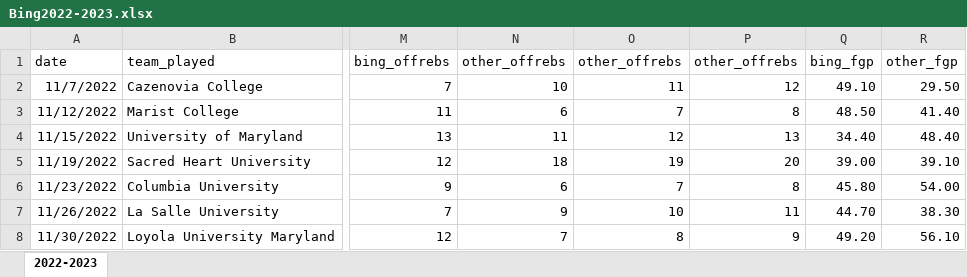
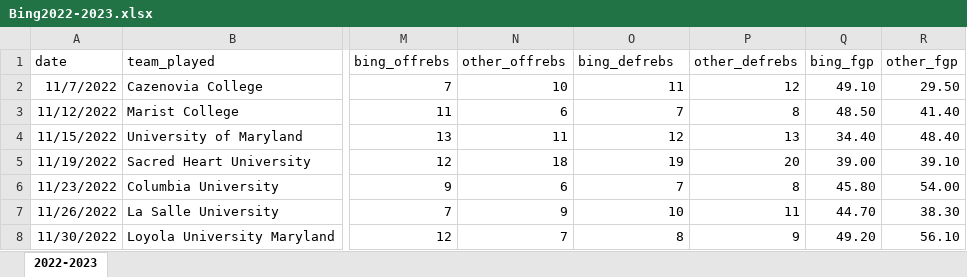
Before and after one commit to BillyWalkerr/Bing2022-2023, an Excel workbook: Bing2022-2023.xlsx, sheet 2022-2023, drawn as a sheet; only a part is shown, gaps mark what is left out; values as stored, in another font and other column widths than the file's, no borders; conditional formats not drawn; the diff names each change by its address in the sheet, - before the commit and + after, or states it on an @@ line.

Commit message:
Updated file to correct mistake
Corrected - bing_defrebs and other_defrebs

```diff
--- a/Bing2022-2023.xlsx (sheet 2022-2023)
+++ b/Bing2022-2023.xlsx (sheet 2022-2023)
-O1: other_offrebs
+O1: bing_defrebs
-P1: other_offrebs
+P1: other_defrebs
```
